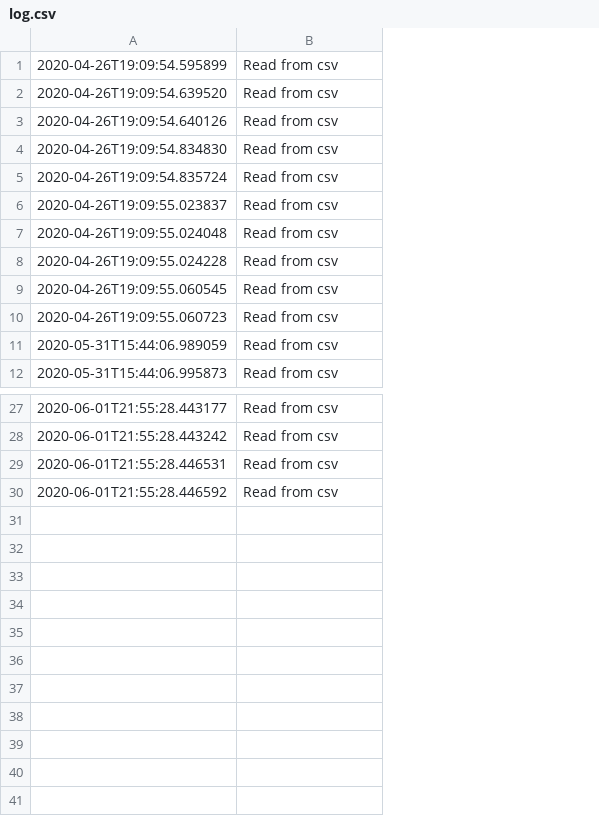
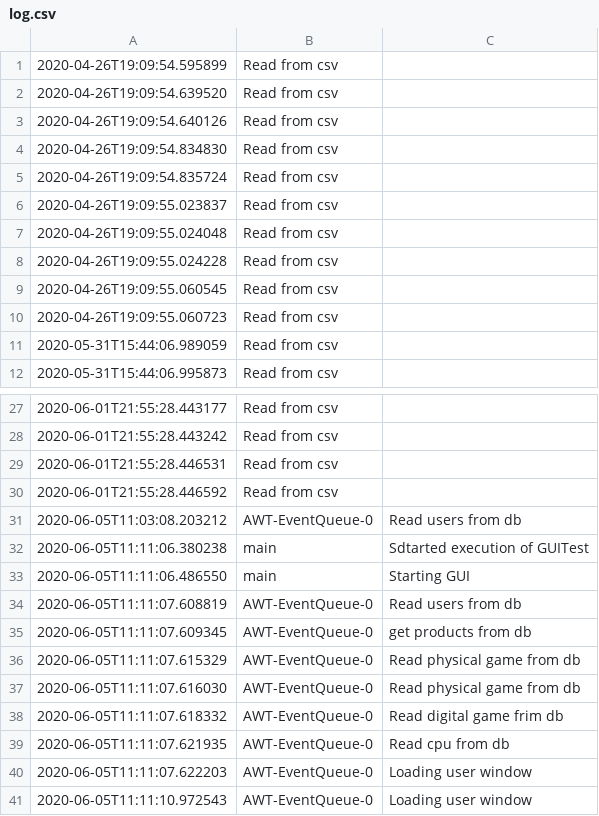
Before and after one commit to mihainsto/FMI-Java, a CSV file: Project/src/data/log.csv, drawn as a sheet; only a part is shown, gaps mark what is left out; the diff names each change by its address in the sheet, - before the commit and + after, or states it on an @@ line.

Commit message:
done project v3

```diff
--- a/Project/src/data/log.csv
+++ b/Project/src/data/log.csv
+column C, empty
+row 31: 2020-06-05T11:03:08.203212 | AWT-EventQueue-0 | Read users from db
+row 32: 2020-06-05T11:11:06.380238 | main | Sdtarted execution of GUITest
+row 33: 2020-06-05T11:11:06.486550 | main | Starting GUI
+row 34: 2020-06-05T11:11:07.608819 | AWT-EventQueue-0 | Read users from db
+row 35: 2020-06-05T11:11:07.609345 | AWT-EventQueue-0 | get products from db
+row 36: 2020-06-05T11:11:07.615329 | AWT-EventQueue-0 | Read physical game from db
+row 37: 2020-06-05T11:11:07.616030 | AWT-EventQueue-0 | Read physical game from db
+row 38: 2020-06-05T11:11:07.618332 | AWT-EventQueue-0 | Read digital game frim db
+row 39: 2020-06-05T11:11:07.621935 | AWT-EventQueue-0 | Read cpu from db
+row 40: 2020-06-05T11:11:07.622203 | AWT-EventQueue-0 | Loading user window
+row 41: 2020-06-05T11:11:10.972543 | AWT-EventQueue-0 | Loading user window
```
Also changed, not shown: 4 other files.
